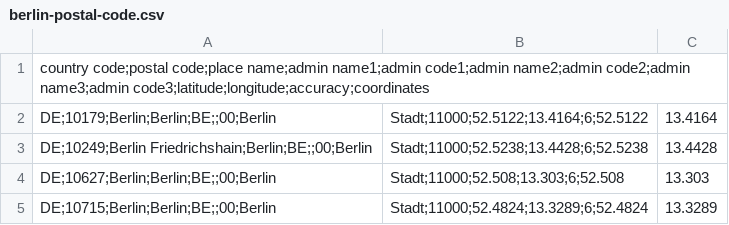
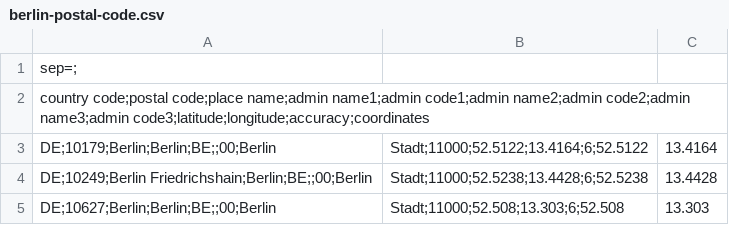
Before and after one commit to skywalker-1993/Coursera_Capstone, a CSV file: berlin-postal-code.csv, drawn as a sheet; only a part is shown; the shorter side is filled out with more unchanged rows; the diff names each change by its address in the sheet, - before the commit and + after, or states it on an @@ line.

```diff
--- a/berlin-postal-code.csv
+++ b/berlin-postal-code.csv
+row 1: sep=;
```
Also changed, not shown: 4 other files.
